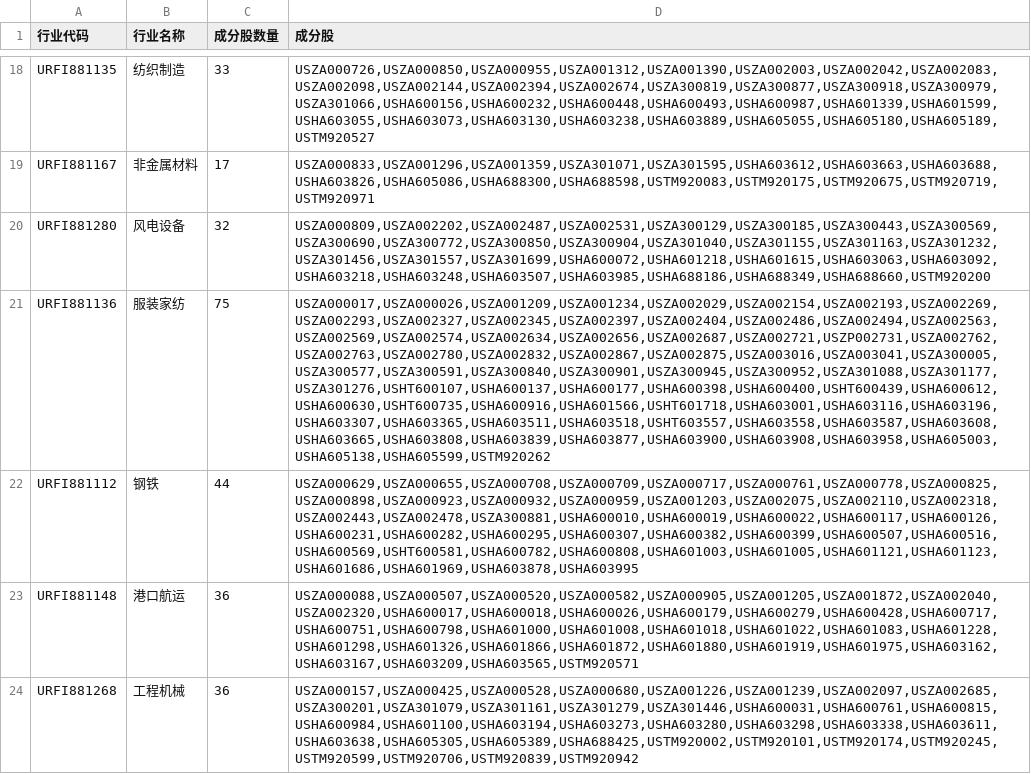
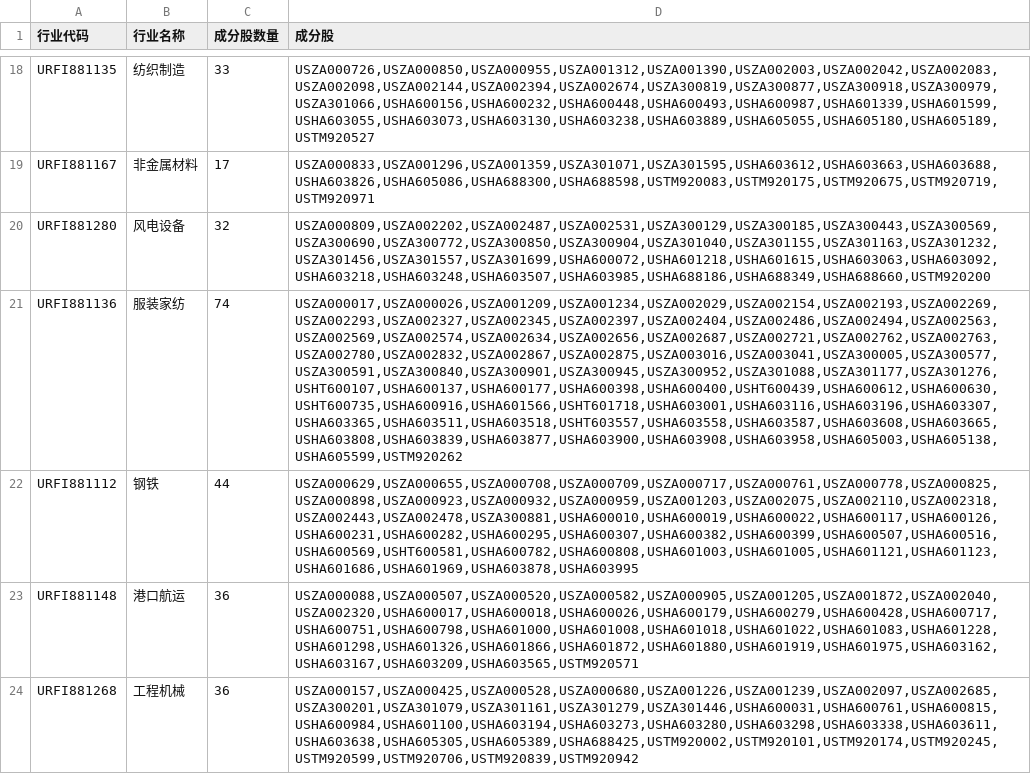
Before and after one commit to panghu11033/thsdk, a CSV file: data/industry_constituents.csv, drawn as a sheet; only a part is shown, gaps mark what is left out; the diff names each change by its address in the sheet, - before the commit and + after, or states it on an @@ line.

```diff
--- a/data/industry_constituents.csv
+++ b/data/industry_constituents.csv
-C21 (成分股数量): 75
+C21 (成分股数量): 74
-D21 (成分股): USZA000017,USZA000026,USZA001209,USZA001234,USZA002029,USZA002154,USZA002193,USZA002269,USZA002293,USZA002327,USZA002345,USZA002397,USZA002404,USZA002486,USZA002494,USZA002563,USZA002569,USZA002574,USZA002634,USZA002656,USZA002687,USZA002721,USZP002731,USZA002762,USZA002763,USZA002780,USZA002832,USZA002867,USZA002875,USZA003016,USZA003041,USZA300005,USZA300577,USZA300591,USZA300840,USZA300901,USZA300945,USZA300952,USZA301088,USZA301177,USZA301276,USHT600107,USHA600137,USHA600177,USHA600398,USHA600400,USHT600439,USHA600612,USHA600630,USHT600735,USHA600916,USHA601566,USHT601718,USHA603001,USHA603116,USHA603196,USHA603307,USHA603365,USHA603511,USHA603518,USHT603557,USHA603558,USHA603587,USHA603608,USHA603665,USHA603808,USHA603839,USHA603877,USHA603900,USHA603908,USHA603958,USHA605003,USHA605138,USHA605599,USTM920262
+D21 (成分股): USZA000017,USZA000026,USZA001209,USZA001234,USZA002029,USZA002154,USZA002193,USZA002269,USZA002293,USZA002327,USZA002345,USZA002397,USZA002404,USZA002486,USZA002494,USZA002563,USZA002569,USZA002574,USZA002634,USZA002656,USZA002687,USZA002721,USZA002762,USZA002763,USZA002780,USZA002832,USZA002867,USZA002875,USZA003016,USZA003041,USZA300005,USZA300577,USZA300591,USZA300840,USZA300901,USZA300945,USZA300952,USZA301088,USZA301177,USZA301276,USHT600107,USHA600137,USHA600177,USHA600398,USHA600400,USHT600439,USHA600612,USHA600630,USHT600735,USHA600916,USHA601566,USHT601718,USHA603001,USHA603116,USHA603196,USHA603307,USHA603365,USHA603511,USHA603518,USHT603557,USHA603558,USHA603587,USHA603608,USHA603665,USHA603808,USHA603839,USHA603877,USHA603900,USHA603908,USHA603958,USHA605003,USHA605138,USHA605599,USTM920262
```
